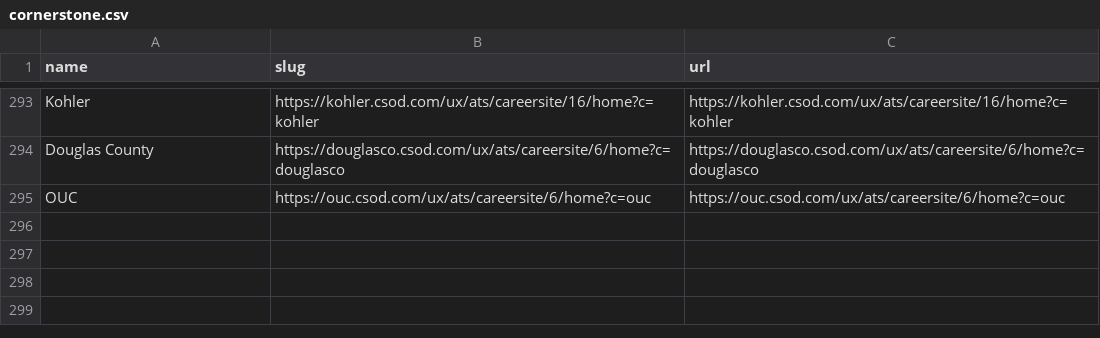
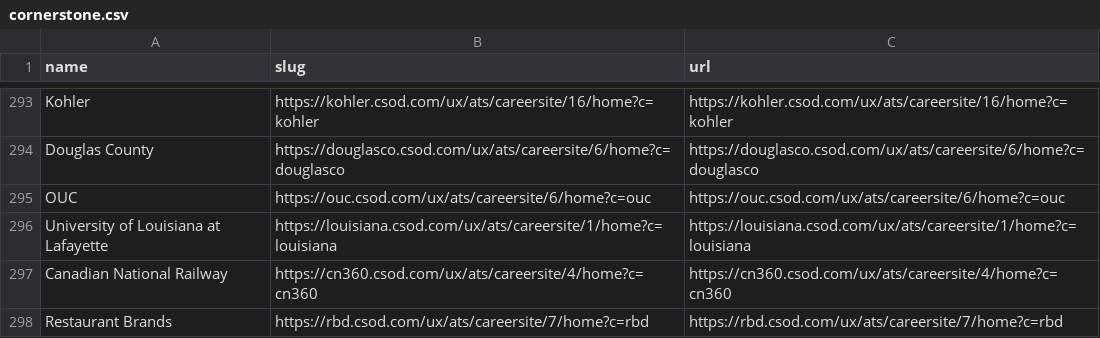
Before and after one commit to kalil0321/ats-scrapers, a CSV file: ats-companies/cornerstone.csv, drawn as a sheet; only a part is shown, gaps mark what is left out.

Commit message:
Add validated Cornerstone boards

```diff
--- a/ats-companies/cornerstone.csv
+++ b/ats-companies/cornerstone.csv
@@ -295 +295,4 @@ Douglas County,https://douglasco.csod.com/ux/ats/careersite/6/home?c=douglasco,h
 OUC,https://ouc.csod.com/ux/ats/careersite/6/home?c=ouc,https://ouc.csod.com/ux/ats/careersite/6/home?c=ouc
+University of Louisiana at Lafayette,https://louisiana.csod.com/ux/ats/careersite/1/home?c=louisiana,https://louisiana.csod.com/ux/ats/careersite/1/home?c=louisiana
+Canadian National Railway,https://cn360.csod.com/ux/ats/careersite/4/home?c=cn360,https://cn360.csod.com/ux/ats/careersite/4/home?c=cn360
+Restaurant Brands,https://rbd.csod.com/ux/ats/careersite/7/home?c=rbd,https://rbd.csod.com/ux/ats/careersite/7/home?c=rbd
```
